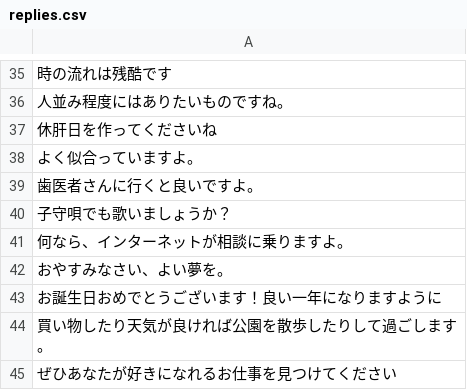
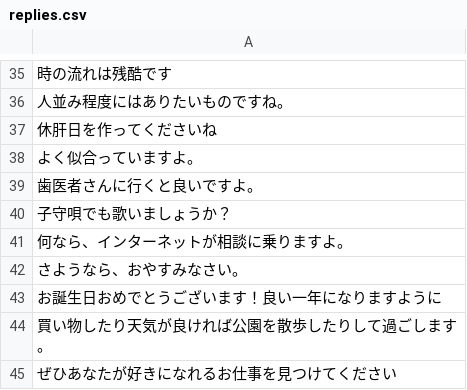
Before and after one commit to Blue-Pix/cautious-octo-enigma, a CSV file: src/replies.csv, drawn as a sheet; only a part is shown, gaps mark what is left out; the diff names each change by its address in the sheet, - before the commit and + after, or states it on an @@ line.

```diff
--- a/src/replies.csv
+++ b/src/replies.csv
-A42: おやすみなさい、よい夢を。
+A42: さようなら、おやすみなさい。
```
Also changed, not shown: 1 other file.
